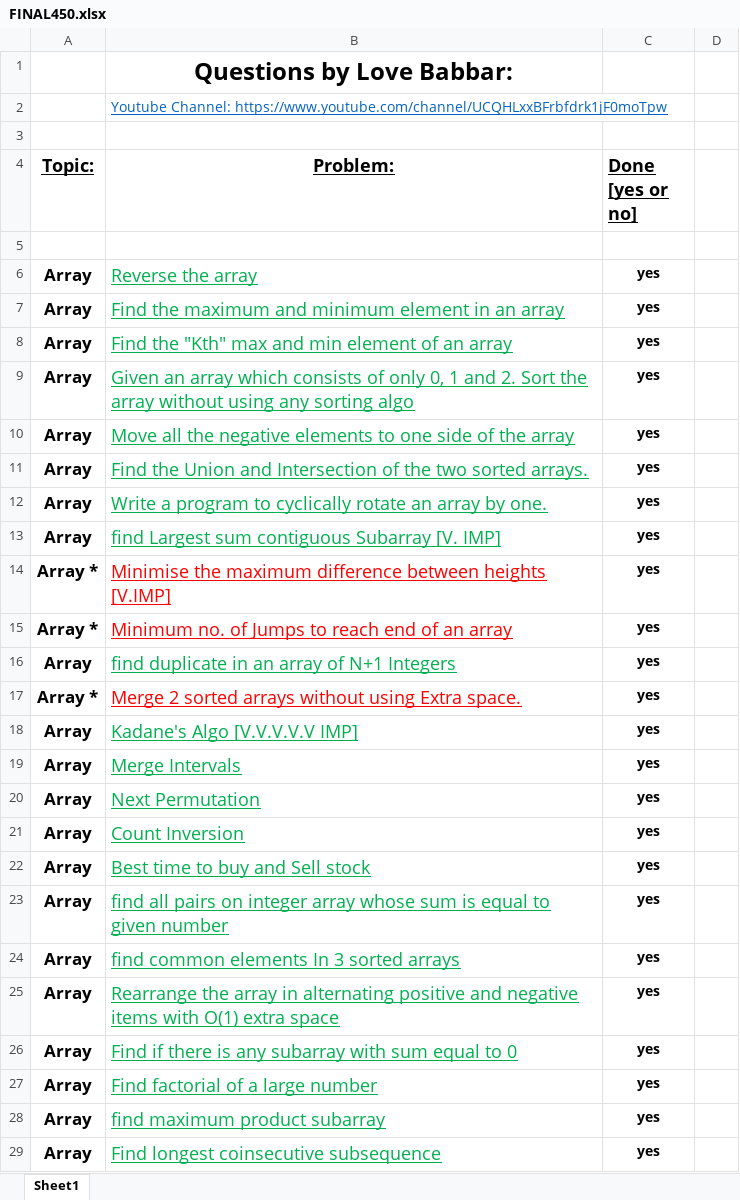
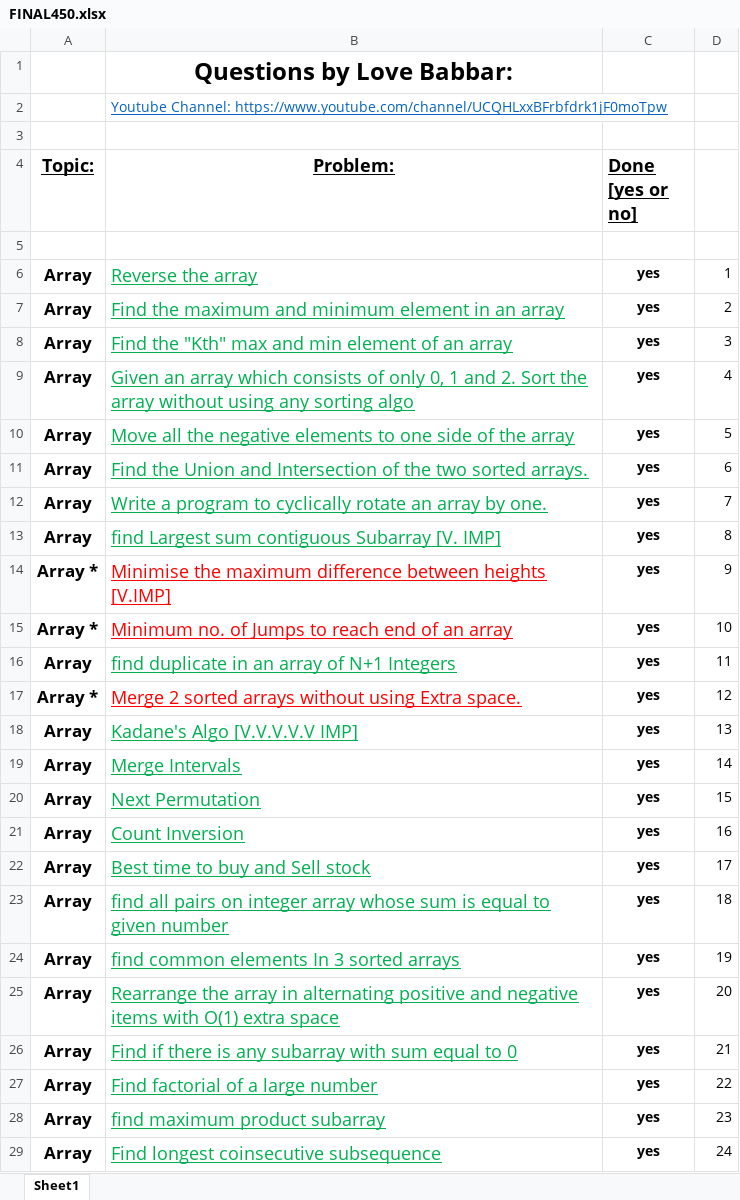
Before and after one commit to rahul-aggarwal000005/Data-Structures-And-Algorithms, an Excel workbook: FINAL450.xlsx, sheet Sheet1, drawn as a sheet; only a part is shown; values as stored, in another font and other column widths than the file's, no borders; the diff covers the shown part only; the diff names each change by its address in the sheet, - before the commit and + after, or states it on an @@ line.

```diff
--- a/FINAL450.xlsx (sheet Sheet1)
+++ b/FINAL450.xlsx (sheet Sheet1)
-D6: (empty)
+D6: 1
-D7: (empty)
+D7: 2
-D8: (empty)
+D8: 3
-D9: (empty)
+D9: 4
-D10: (empty)
+D10: 5
-D11: (empty)
+D11: 6
-D12: (empty)
+D12: 7
-D13: (empty)
+D13: 8
-D14: (empty)
+D14: 9
-D15: (empty)
+D15: 10
-D16: (empty)
+D16: 11
-D17: (empty)
+D17: 12
-D18: (empty)
+D18: 13
-D19: (empty)
+D19: 14
-D20: (empty)
+D20: 15
-D21: (empty)
+D21: 16
-D22: (empty)
+D22: 17
-D23: (empty)
+D23: 18
-D24: (empty)
+D24: 19
-D25: (empty)
+D25: 20
-D26: (empty)
+D26: 21
-D27: (empty)
+D27: 22
-D28: (empty)
+D28: 23
-D29: (empty)
+D29: 24
```
Also changed, not shown: 27 edited cells and cell formats elsewhere in this sheet, 17 other files.
